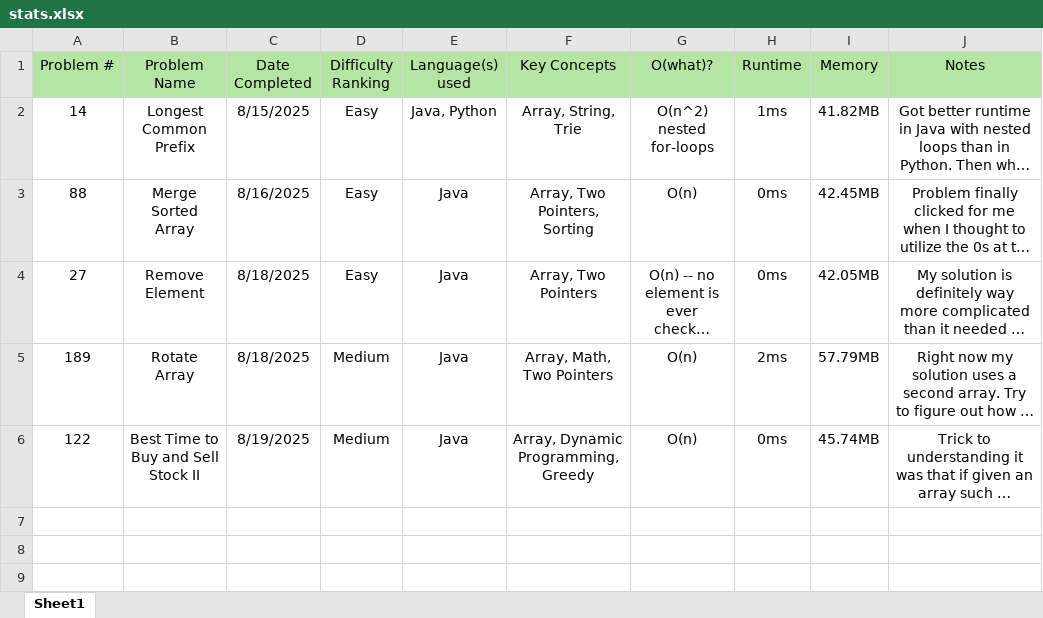
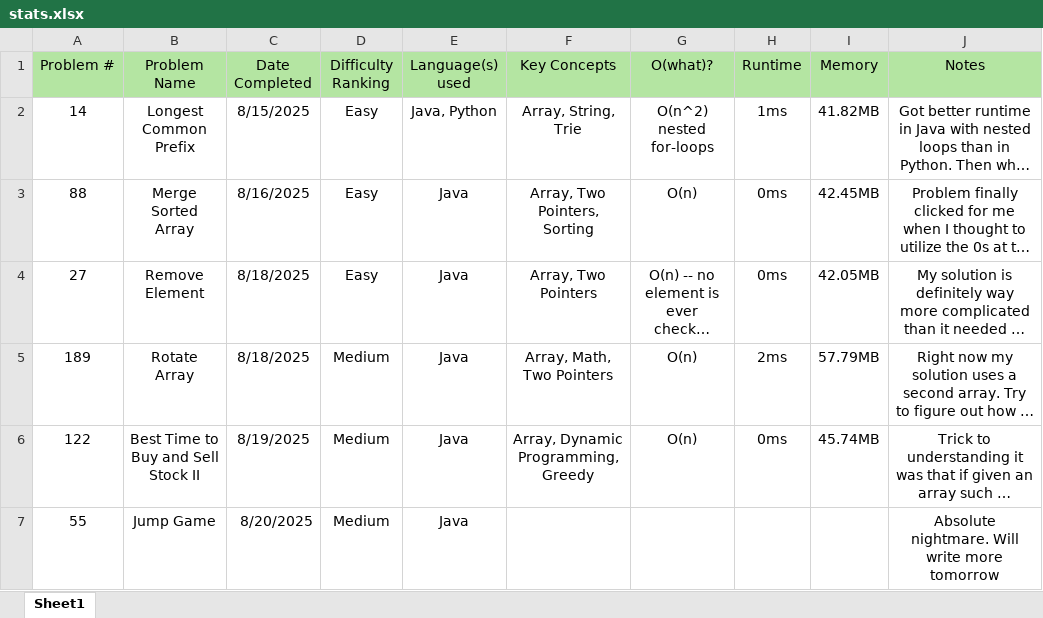
Before and after one commit to gnh22/leetcode, an Excel workbook: stats.xlsx, sheet Sheet1, drawn as a sheet; long unchanged cells end in …; values as stored, in another font and other column widths than the file's, no borders; the diff names each change by its address in the sheet, - before the commit and + after, or states it on an @@ line.

```diff
--- a/stats.xlsx (sheet Sheet1)
+++ b/stats.xlsx (sheet Sheet1)
+row 7: 55 | Jump Game | 8/20/2025 | Medium | Java |  |  |  |  | Absolute nightmare. Will write more tomorrow
```
Also changed, not shown: 2 other files.
